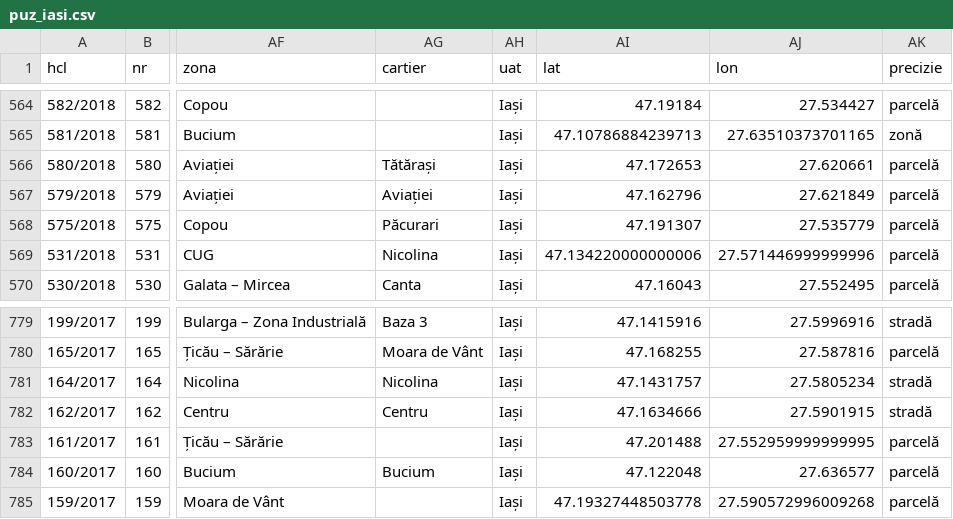
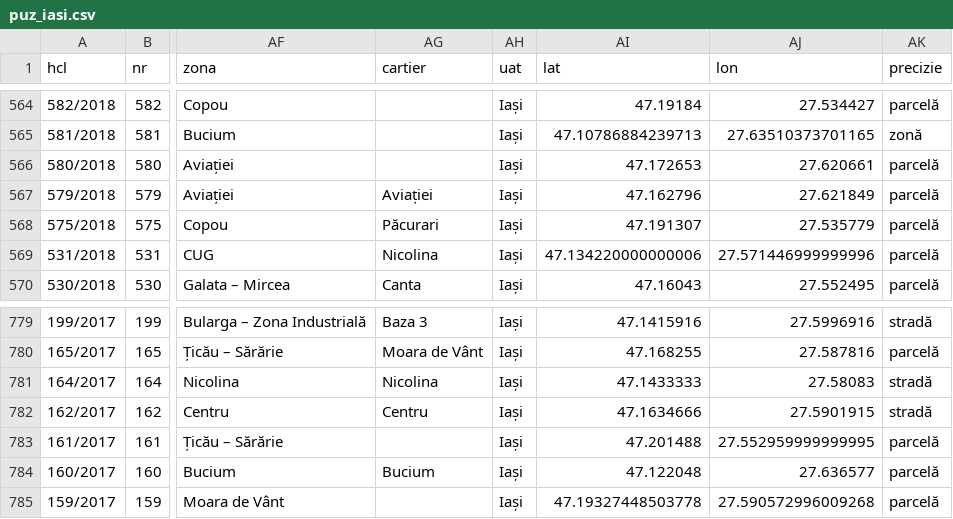
Before and after one commit to coveadrian83/gis, a CSV file: public/data/puz_iasi.csv, drawn as a sheet; only a part is shown, gaps mark what is left out; the diff names each change by its address in the sheet, - before the commit and + after, or states it on an @@ line.

```diff
--- a/public/data/puz_iasi.csv
+++ b/public/data/puz_iasi.csv
-AG566 (cartier): Tătărași
+AG566 (cartier): (empty)
-AI781 (lat): 47.1431757
+AI781 (lat): 47.1433333
-AJ781 (lon): 27.5805234
+AJ781 (lon): 27.58083
```
Also changed, not shown: public/data/puz_mobilitate.csv, 1 other file.
